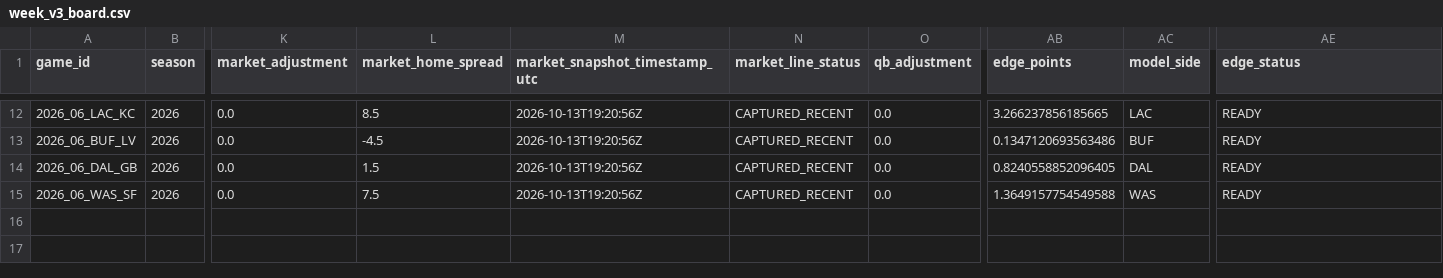
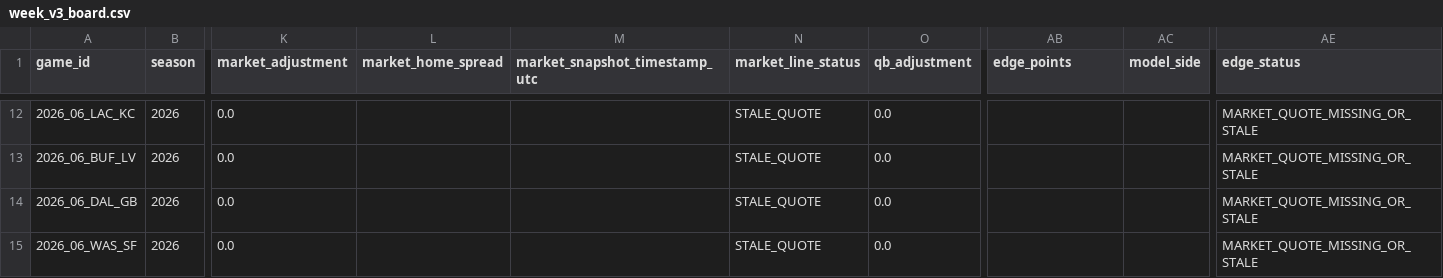
Before and after one commit to zgriesser-hue/-core-v2-nfl, a CSV file: week_v3_board.csv, drawn as a sheet; only a part is shown, gaps mark what is left out; the diff covers the shown part only; the diff names each change by its address in the sheet, - before the commit and + after, or states it on an @@ line.

```diff
--- a/week_v3_board.csv
+++ b/week_v3_board.csv
-L12 (market_home_spread): 8.5
+L12 (market_home_spread): (empty)
-M12:M15 (market_snapshot_timestamp_utc): 2026-10-13T19:20:56Z
+M12:M15 (market_snapshot_timestamp_utc): (empty)
-N12:N15 (market_line_status): CAPTURED_RECENT
+N12:N15 (market_line_status): STALE_QUOTE
-AB12 (edge_points): 3.266237856185665
+AB12 (edge_points): (empty)
-AC12 (model_side): LAC
+AC12 (model_side): (empty)
-AE12:AE15 (edge_status): READY
+AE12:AE15 (edge_status): MARKET_QUOTE_MISSING_OR_STALE
-L13 (market_home_spread): -4.5
+L13 (market_home_spread): (empty)
-AB13 (edge_points): 0.1347120693563486
+AB13 (edge_points): (empty)
-AC13 (model_side): BUF
+AC13 (model_side): (empty)
-L14 (market_home_spread): 1.5
+L14 (market_home_spread): (empty)
-AB14 (edge_points): 0.8240558852096405
+AB14 (edge_points): (empty)
-AC14 (model_side): DAL
+AC14 (model_side): (empty)
-L15 (market_home_spread): 7.5
+L15 (market_home_spread): (empty)
-AB15 (edge_points): 1.3649157754549588
+AB15 (edge_points): (empty)
-AC15 (model_side): WAS
+AC15 (model_side): (empty)
```
Also changed, not shown: 54 edited cells elsewhere in this file, data/tracking/v3_projection_releases.csv.
